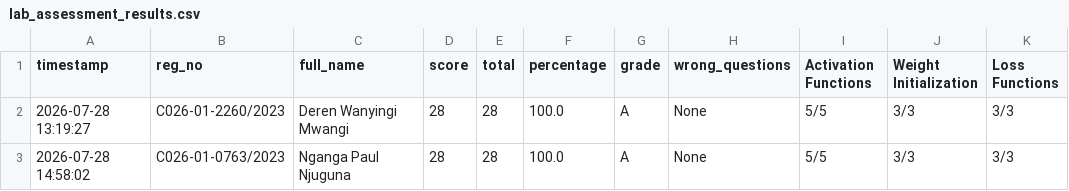
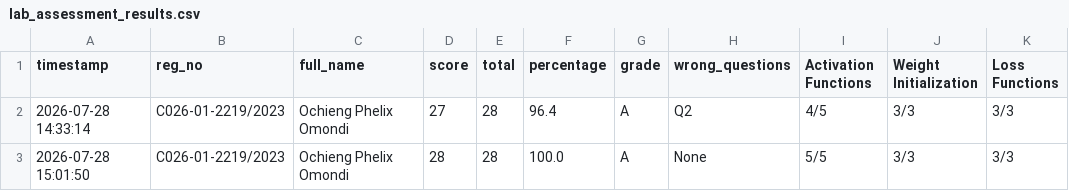
Before and after one commit to sirrom/4th-year-assignments-, a CSV file: lab_results/lab_assessment_results.csv, drawn as a sheet; only a part is shown; the diff names each change by its address in the sheet, - before the commit and + after, or states it on an @@ line.

Commit message:
Result: C026-01-2219/2023 28/28 Grade A

```diff
--- a/lab_results/lab_assessment_results.csv
+++ b/lab_results/lab_assessment_results.csv
-A2 (timestamp): 2026-07-28 13:19:27
+A2 (timestamp): 2026-07-28 14:33:14
-B2 (reg_no): C026-01-2260/2023
+B2 (reg_no): C026-01-2219/2023
-C2 (full_name): Deren Wanyingi Mwangi
+C2 (full_name): Ochieng Phelix Omondi
-D2 (score): 28
+D2 (score): 27
-F2 (percentage): 100.0
+F2 (percentage): 96.4
-H2 (wrong_questions): None
+H2 (wrong_questions): Q2
-I2 (Activation Functions): 5/5
+I2 (Activation Functions): 4/5
-A3 (timestamp): 2026-07-28 14:58:02
+A3 (timestamp): 2026-07-28 15:01:50
-B3 (reg_no): C026-01-0763/2023
+B3 (reg_no): C026-01-2219/2023
-C3 (full_name): Nganga Paul Njuguna
+C3 (full_name): Ochieng Phelix Omondi
```
